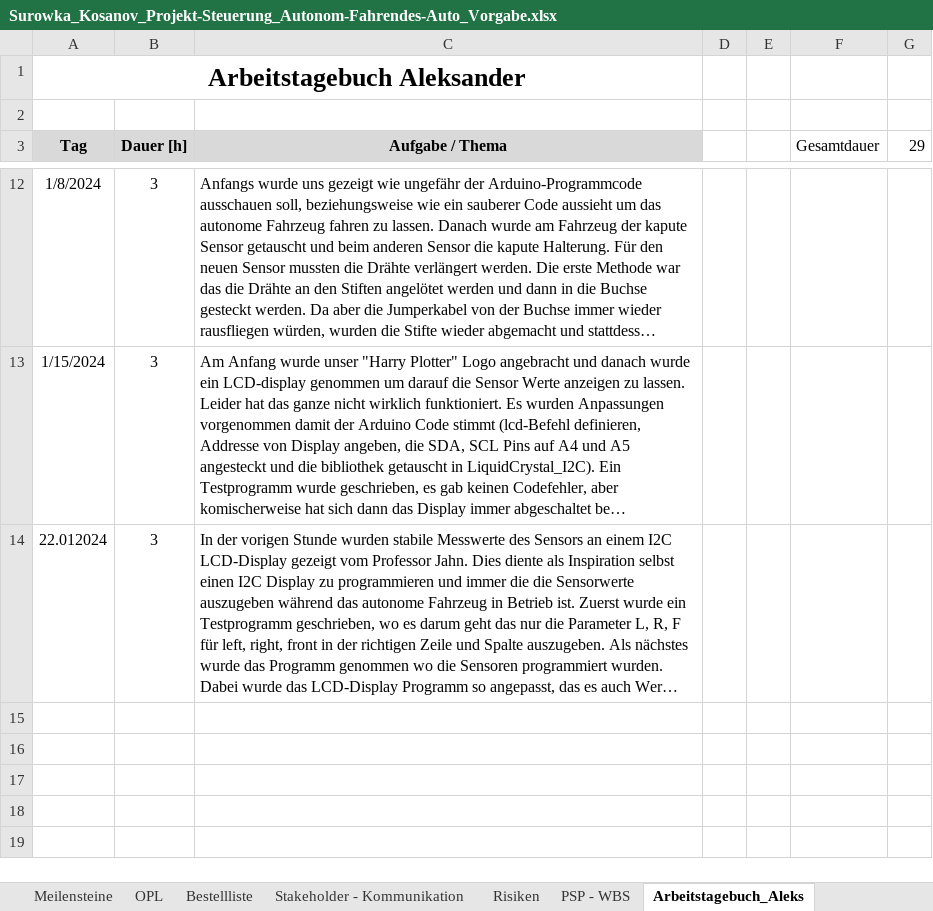
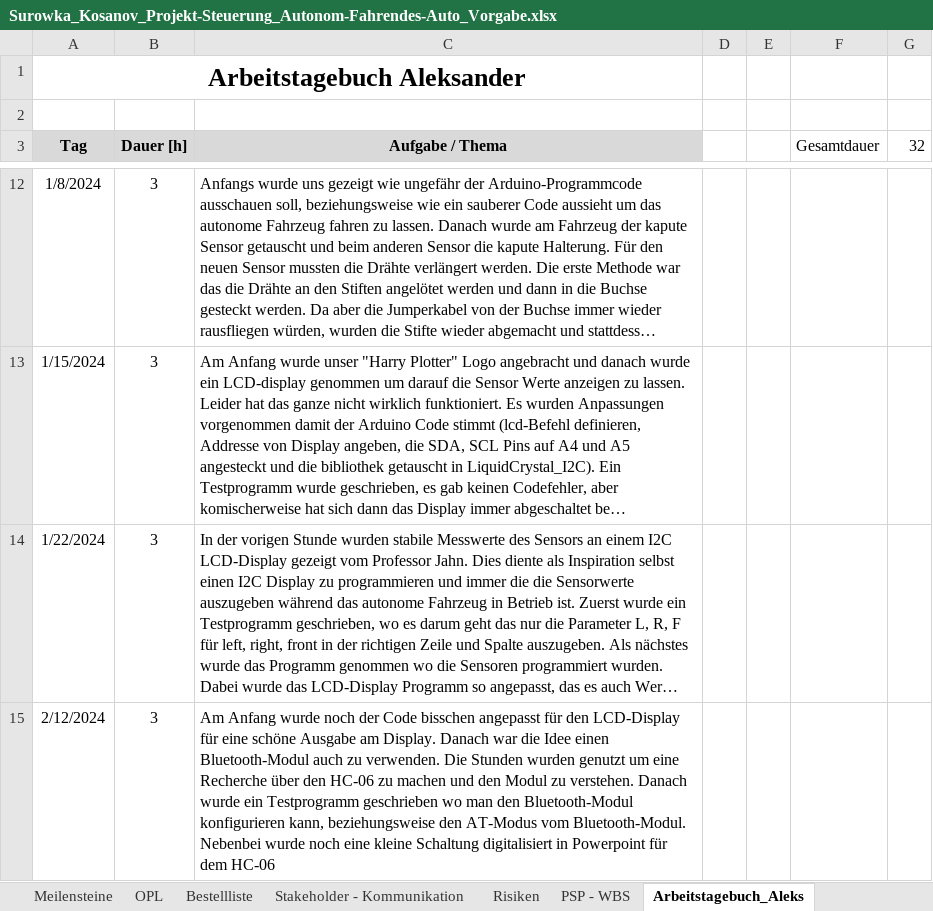
Before and after one commit to jahnhtl/group-12, an Excel workbook: Surowka_Kosanov_Projekt-Steuerung_Autonom-Fahrendes-Auto_Vorgabe.xlsx, sheet Arbeitstagebuch_Aleks, drawn as a sheet; only a part is shown, gaps mark what is left out; long unchanged cells end in …; values as stored, in another font and other column widths than the file's, no borders; the diff names each change by its address in the sheet, - before the commit and + after, or states it on an @@ line.

```diff
--- a/Surowka_Kosanov_Projekt-Steuerung_Autonom-Fahrendes-Auto_Vorgabe.xlsx (sheet Arbeitstagebuch_Aleks)
+++ b/Surowka_Kosanov_Projekt-Steuerung_Autonom-Fahrendes-Auto_Vorgabe.xlsx (sheet Arbeitstagebuch_Aleks)
-G3: 29
+G3: 32
-A14 (Tag): 22.012024
+A14 (Tag): 1/22/2024
+row 15: 2/12/2024 | 3 | Am Anfang wurde noch der Code bisschen angepasst für den LCD-Display für eine schöne Ausgabe am Display. Danach war die Idee einen Bluetooth-Modul auch zu verwenden. Die Stunden wurden genutzt um eine Recherche über den HC-06 zu machen und den Modul zu verstehen. Danach wurde ein Testprogramm geschrieben wo man den Bluetooth-Modul konfigurieren kann, beziehungsweise den AT-Modus vom Bluetooth-Modul. Nebenbei wurde noch eine kleine Schaltung digitalisiert in Powerpoint für dem HC-06
```
Also changed, not shown: sheet PSP - WBS, sheet Arbeitstagebuch_Wiktor, 4 other files.
